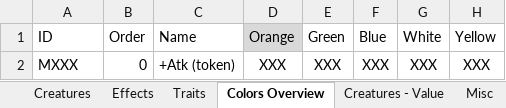
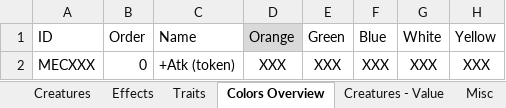
Before and after one commit to hcsa/yacg, an Excel workbook: excel_base.xlsx, sheet Colors Overview, drawn as a sheet; only a part is shown; values as stored, in another font and other column widths than the file's, no borders; conditional formats and table styles not drawn; the diff names each change by its address in the sheet, - before the commit and + after, or states it on an @@ line.

```diff
--- a/excel_base.xlsx (sheet Colors Overview)
+++ b/excel_base.xlsx (sheet Colors Overview)
-A2 (ID): MXXX
+A2 (ID): MECXXX
```
Also changed, not shown: sheet Creatures, sheet Traits, sheet Effects.
